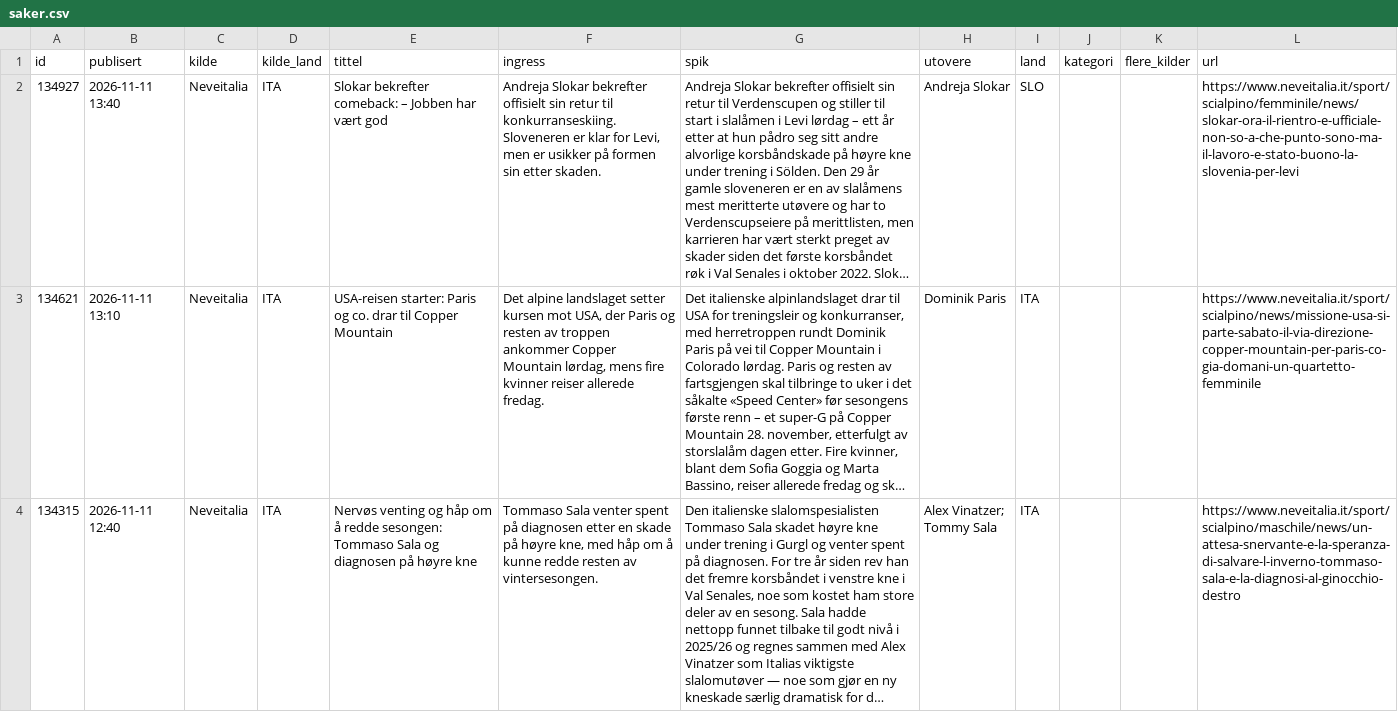
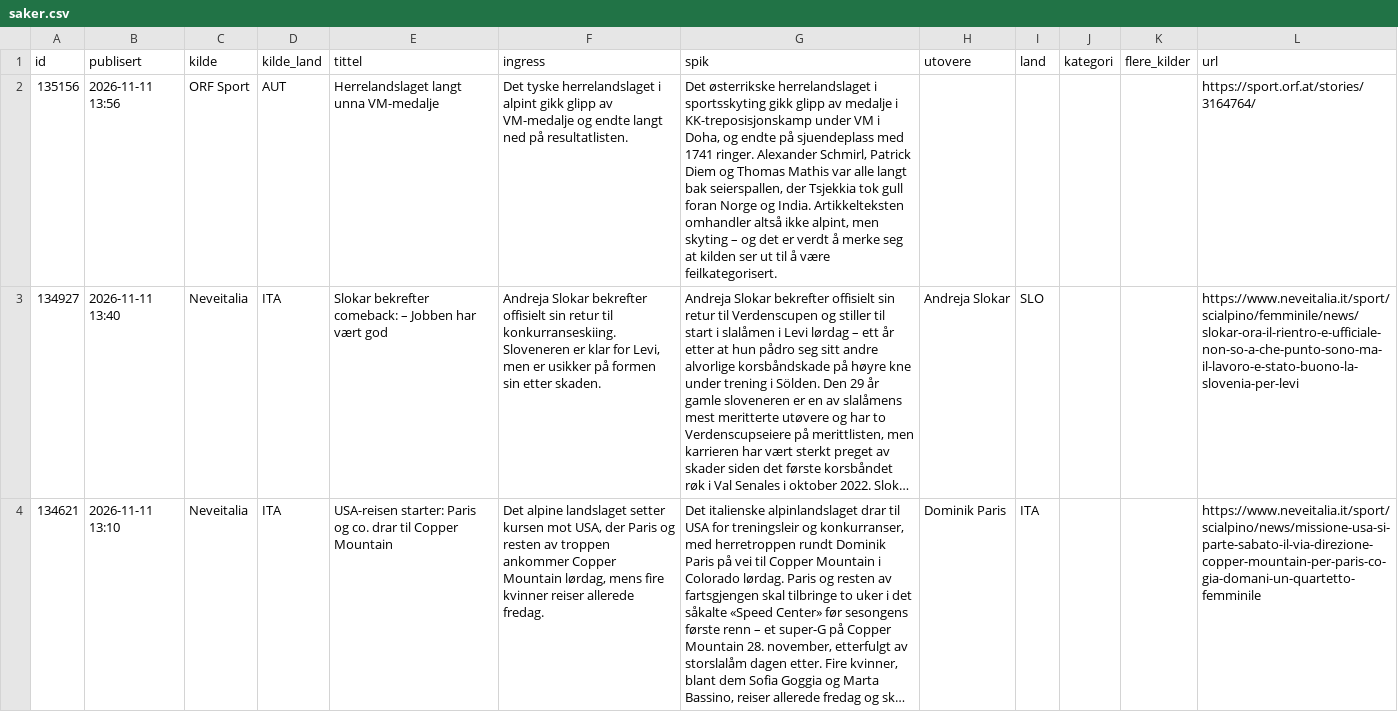
Before and after one commit to carlandreaswold-collab/alpin-monitor, a CSV file: docs/saker.csv, drawn as a sheet; only a part is shown; the shorter side is filled out with more unchanged rows; long unchanged cells end in …; the diff names each change by its address in the sheet, - before the commit and + after, or states it on an @@ line.

```diff
--- a/docs/saker.csv
+++ b/docs/saker.csv
+row 2: 135156 | 2026-11-11 13:56 | ORF Sport | AUT | Herrelandslaget langt unna VM-medalje | Det tyske herrelandslaget i alpint gikk glipp av VM-medalje og endte langt ned på resultatlisten. | Det østerrikske herrelandslaget i sportsskyting gikk glipp av medalje i KK-treposisjonskamp under VM i Doha, og endte på sjuendeplass med 1741 ringer. Alexander Schmirl, Patrick Diem og Thomas Mathis var alle langt bak seierspallen, der Tsjekkia tok gull foran Norge og India. Artikkelteksten omhandler altså ikke alpint, men skyting – og det er verdt å merke seg at kilden ser ut til å være feilkategorisert. |  |  |  |  | https://sport.orf.at/stories/3164764/
```
Also changed, not shown: 2 other files.
